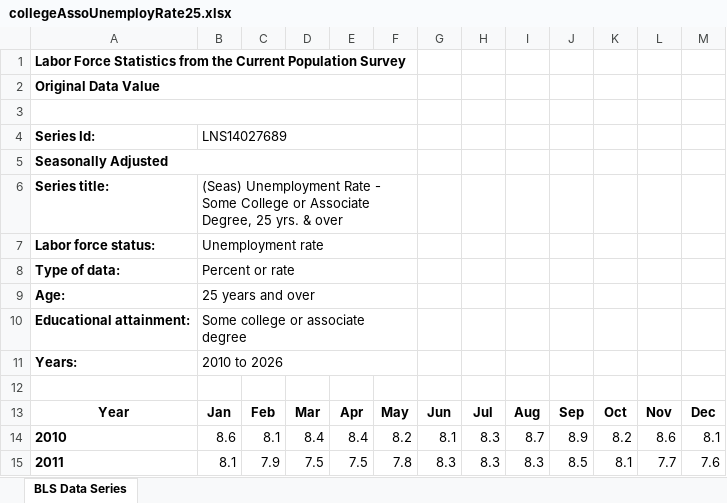
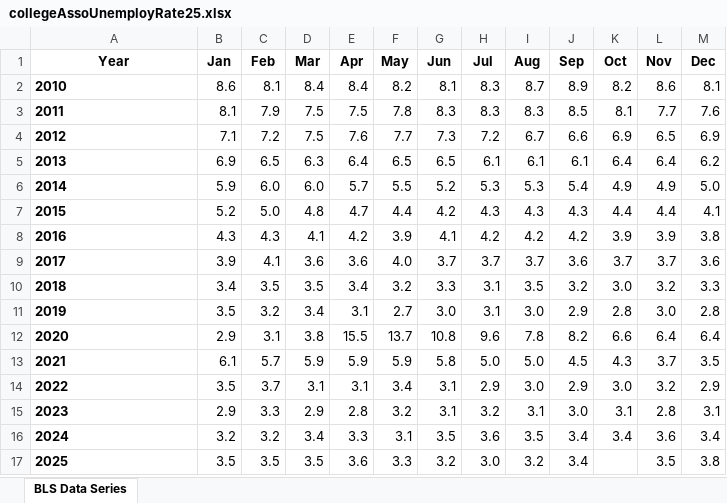
Before and after one commit to 21AQN01/JobProjection, an Excel workbook: raw_data/collegeAssoUnemployRate25.xlsx, sheet BLS Data Series, drawn as a sheet; only a part is shown; the shorter side is filled out with more unchanged rows; values as stored, in another font and other column widths than the file's, no borders; charts and pictures not drawn; the diff names each change by its address in the sheet, - before the commit and + after, or states it on an @@ line.

```diff
--- a/raw_data/collegeAssoUnemployRate25.xlsx (sheet BLS Data Series)
+++ b/raw_data/collegeAssoUnemployRate25.xlsx (sheet BLS Data Series)
-row 1: Labor Force Statistics from the Current Population Survey
-row 2: Original Data Value
-row 3: (empty)
-row 4: Series Id: | LNS14027689
-row 5: Seasonally Adjusted
-row 6: Series title: | (Seas) Unemployment Rate - Some College or Associate Degree, 25 yrs. & over
-row 7: Labor force status: | Unemployment rate
-row 8: Type of data: | Percent or rate
-row 9: Age: | 25 years and over
-row 10: Educational attainment: | Some college or associate degree
-row 11: Years: | 2010 to 2026
-row 12: (empty)
```
Also changed, not shown: charts or pictures, raw_data/bachHigherEmplPopRatio25.xlsx, raw_data/bachHigherUnemployRate25.xlsx, 4 other files.
